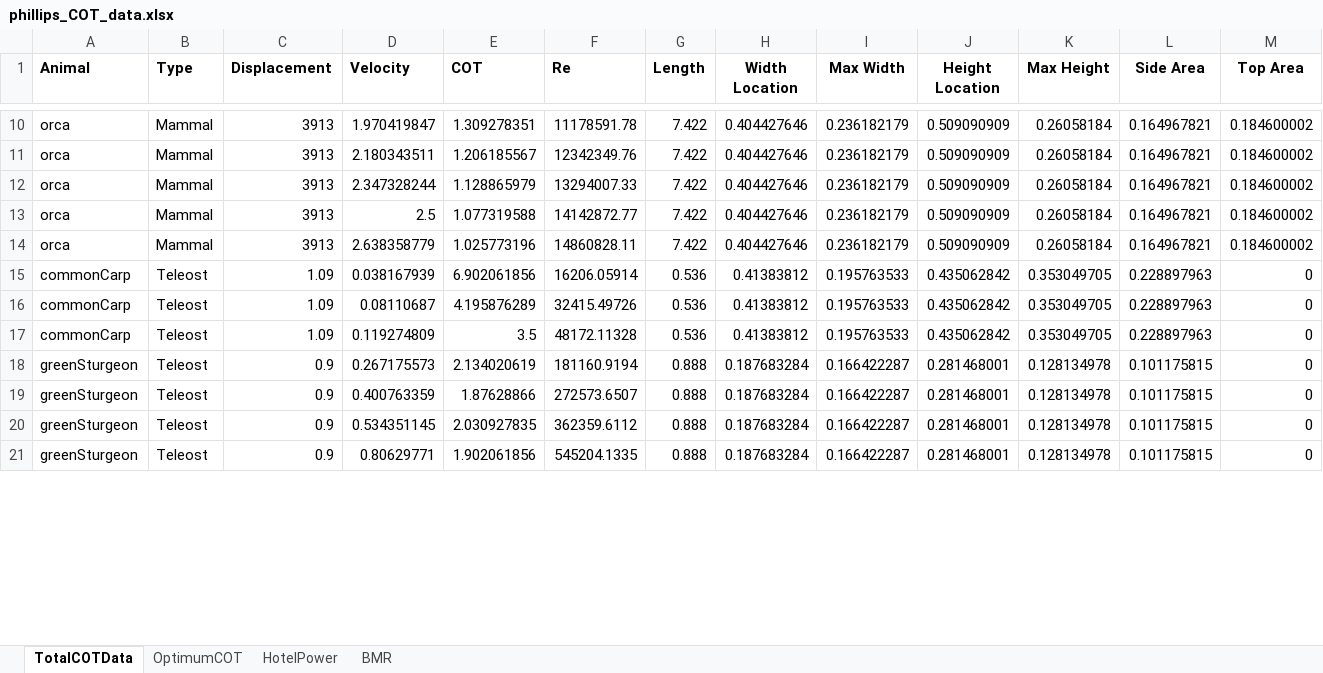
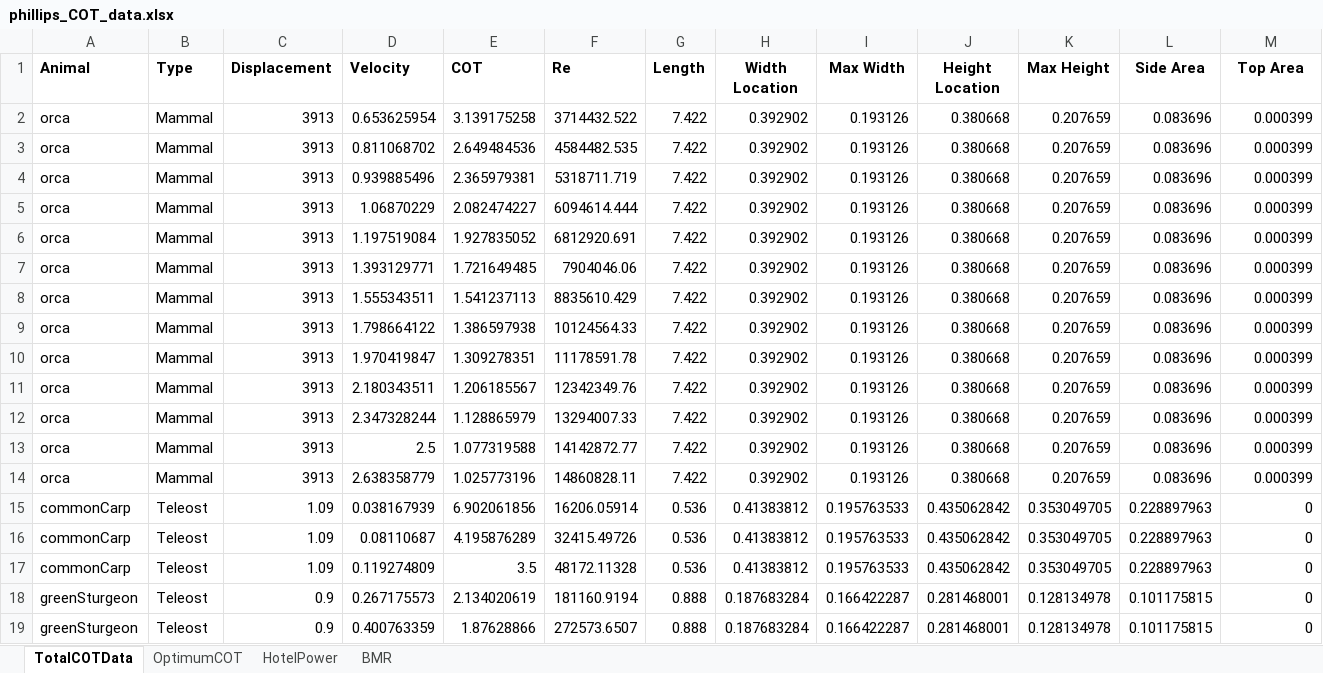
Before and after one commit to michaelcoe/Ika-Fit, an Excel workbook: phillips_COT_data.xlsx, sheet TotalCOTData, drawn as a sheet; only a part is shown, gaps mark what is left out; the shorter side is filled out with more unchanged rows; values as stored, in another font and other column widths than the file's, no borders; removed rows and columns are numbered as before the commit, all else as after; rows hold the shown columns only; the diff covers the shown part only; the diff names each change by its address in the sheet, - before the commit and + after, or states it on an @@ line.

```diff
--- a/phillips_COT_data.xlsx (sheet TotalCOTData)
+++ b/phillips_COT_data.xlsx (sheet TotalCOTData)
-row 10: orca | Mammal | 3913 | 1.970419847 | 1.309278351 | 11178591.78 | 7.422 | 0.404427646 | 0.236182179 | 0.509090909 | 0.26058184 | 0.164967821 | 0.184600002
-row 11: orca | Mammal | 3913 | 2.180343511 | 1.206185567 | 12342349.76 | 7.422 | 0.404427646 | 0.236182179 | 0.509090909 | 0.26058184 | 0.164967821 | 0.184600002
-row 12: orca | Mammal | 3913 | 2.347328244 | 1.128865979 | 13294007.33 | 7.422 | 0.404427646 | 0.236182179 | 0.509090909 | 0.26058184 | 0.164967821 | 0.184600002
-row 13: orca | Mammal | 3913 | 2.5 | 1.077319588 | 14142872.77 | 7.422 | 0.404427646 | 0.236182179 | 0.509090909 | 0.26058184 | 0.164967821 | 0.184600002
-row 14: orca | Mammal | 3913 | 2.638358779 | 1.025773196 | 14860828.11 | 7.422 | 0.404427646 | 0.236182179 | 0.509090909 | 0.26058184 | 0.164967821 | 0.184600002
+row 2: orca | Mammal | 3913 | 0.653625954 | 3.139175258 | 3714432.522 | 7.422 | 0.392902 | 0.193126 | 0.380668 | 0.207659 | 0.083696 | 0.000399
+row 3: orca | Mammal | 3913 | 0.811068702 | 2.649484536 | 4584482.535 | 7.422 | 0.392902 | 0.193126 | 0.380668 | 0.207659 | 0.083696 | 0.000399
+row 4: orca | Mammal | 3913 | 0.939885496 | 2.365979381 | 5318711.719 | 7.422 | 0.392902 | 0.193126 | 0.380668 | 0.207659 | 0.083696 | 0.000399
+row 5: orca | Mammal | 3913 | 1.06870229 | 2.082474227 | 6094614.444 | 7.422 | 0.392902 | 0.193126 | 0.380668 | 0.207659 | 0.083696 | 0.000399
+row 6: orca | Mammal | 3913 | 1.197519084 | 1.927835052 | 6812920.691 | 7.422 | 0.392902 | 0.193126 | 0.380668 | 0.207659 | 0.083696 | 0.000399
+row 7: orca | Mammal | 3913 | 1.393129771 | 1.721649485 | 7904046.06 | 7.422 | 0.392902 | 0.193126 | 0.380668 | 0.207659 | 0.083696 | 0.000399
+row 8: orca | Mammal | 3913 | 1.555343511 | 1.541237113 | 8835610.429 | 7.422 | 0.392902 | 0.193126 | 0.380668 | 0.207659 | 0.083696 | 0.000399
+row 9: orca | Mammal | 3913 | 1.798664122 | 1.386597938 | 10124564.33 | 7.422 | 0.392902 | 0.193126 | 0.380668 | 0.207659 | 0.083696 | 0.000399
+row 10: orca | Mammal | 3913 | 1.970419847 | 1.309278351 | 11178591.78 | 7.422 | 0.392902 | 0.193126 | 0.380668 | 0.207659 | 0.083696 | 0.000399
+row 11: orca | Mammal | 3913 | 2.180343511 | 1.206185567 | 12342349.76 | 7.422 | 0.392902 | 0.193126 | 0.380668 | 0.207659 | 0.083696 | 0.000399
+row 12: orca | Mammal | 3913 | 2.347328244 | 1.128865979 | 13294007.33 | 7.422 | 0.392902 | 0.193126 | 0.380668 | 0.207659 | 0.083696 | 0.000399
+row 13: orca | Mammal | 3913 | 2.5 | 1.077319588 | 14142872.77 | 7.422 | 0.392902 | 0.193126 | 0.380668 | 0.207659 | 0.083696 | 0.000399
+row 14: orca | Mammal | 3913 | 2.638358779 | 1.025773196 | 14860828.11 | 7.422 | 0.392902 | 0.193126 | 0.380668 | 0.207659 | 0.083696 | 0.000399
```
Also changed, not shown: 4 added rows and 12 removed rows elsewhere in this sheet, PhillipsFitData.xlsx, 12 other files.
